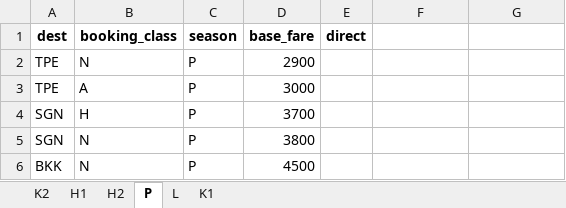
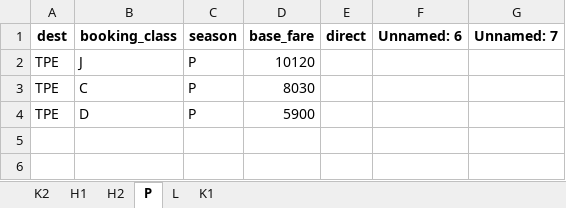
Before and after one commit to pingsays/pingsays, an Excel workbook: python/fare-filing/fare_input_backup.xlsx, sheet P, drawn as a sheet; values as stored, in another font and other column widths than the file's, no borders; removed rows and columns are numbered as before the commit, all else as after; the diff names each change by its address in the sheet, - before the commit and + after, or states it on an @@ line.

```diff
--- a/python/fare-filing/fare_input_backup.xlsx (sheet P)
+++ b/python/fare-filing/fare_input_backup.xlsx (sheet P)
-F1: (empty)
+F1: Unnamed: 6
-G1: (empty)
+G1: Unnamed: 7
-B2 (booking_class): N
+B2 (booking_class): J
-D2 (base_fare): 2900
+D2 (base_fare): 10120
-B3 (booking_class): A
+B3 (booking_class): C
-D3 (base_fare): 3000
+D3 (base_fare): 8030
-row 4: SGN | H | P | 3700
-row 5: SGN | N | P | 3800
-row 6: BKK | N | P | 4500
+row 4: TPE | D | P | 5900
```
Also changed, not shown: sheet L, sheet H1, sheet K1, python/fare-filing/gg_fare_filing.xlsx, 12 other files.
